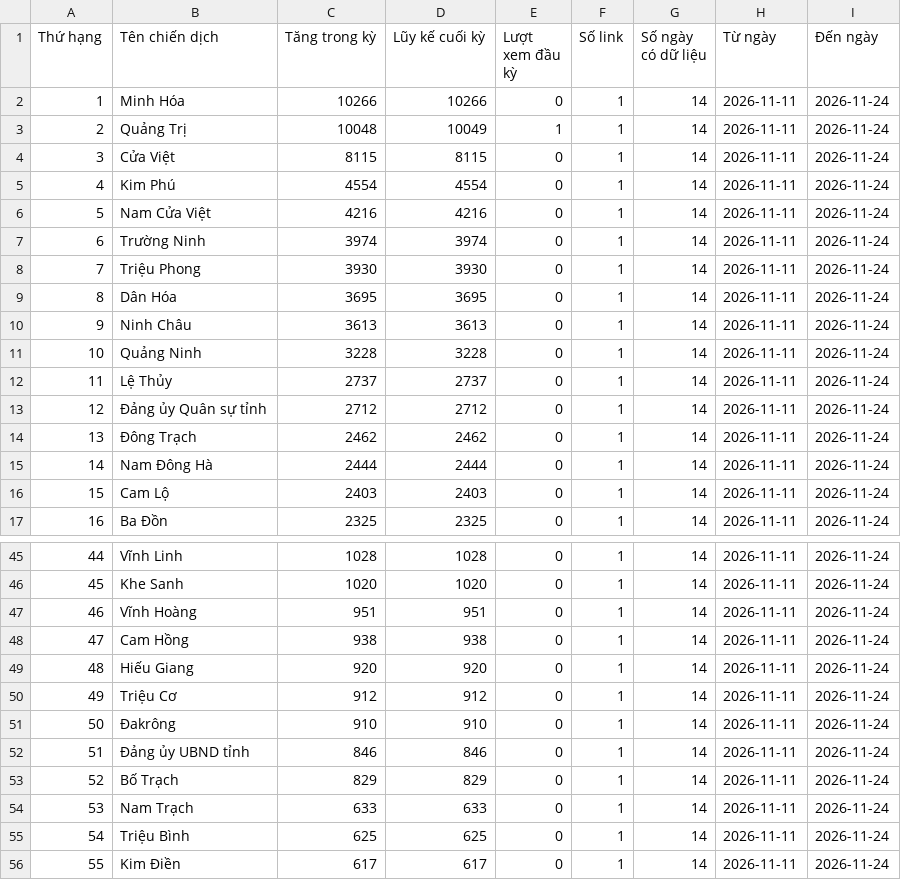
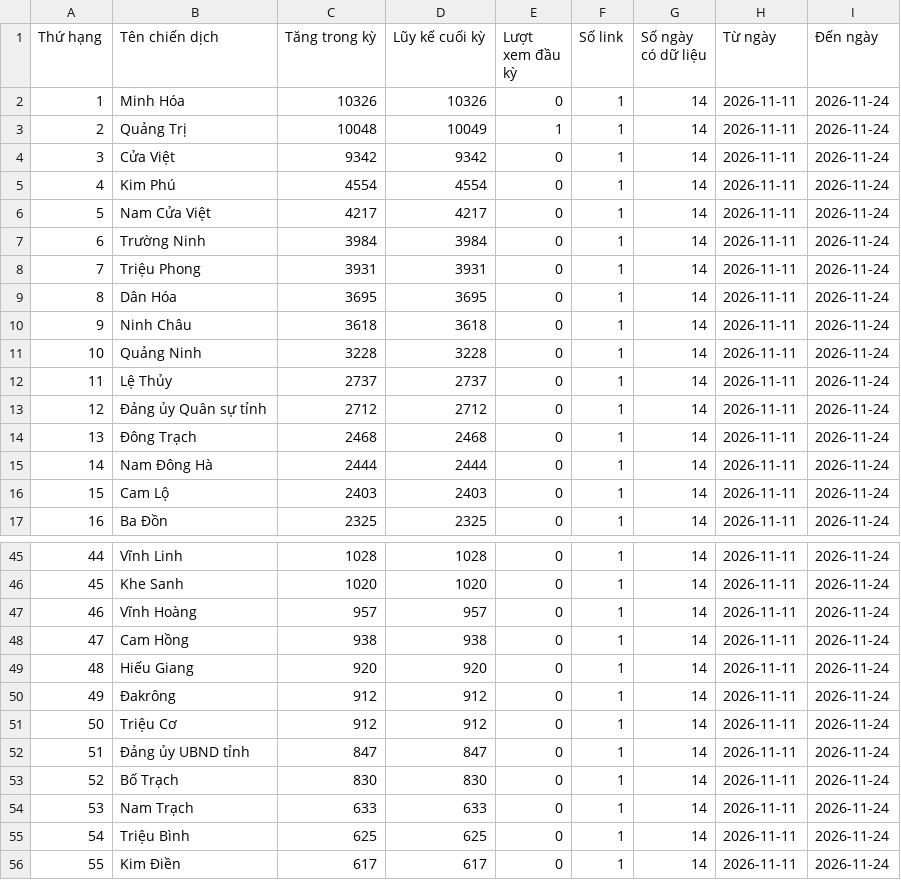
Before and after one commit to phuonglinh-ai/truyenthongquangtri, a CSV file: data.csv, drawn as a sheet; only a part is shown, gaps mark what is left out; the diff covers the shown part only.

```diff
--- a/data.csv
+++ b/data.csv
@@ -1,11 +1,11 @@
 Thứ hạng,Tên chiến dịch,Tăng trong kỳ,Lũy kế cuối kỳ,Lượt xem đầu kỳ,Số link,Số ngày có dữ liệu,Từ ngày,Đến ngày
-1,Minh Hóa,10266,10266,0,1,14,2026-11-11,2026-11-24
+1,Minh Hóa,10326,10326,0,1,14,2026-11-11,2026-11-24
 2,Quảng Trị,10048,10049,1,1,14,2026-11-11,2026-11-24
-3,Cửa Việt,8115,8115,0,1,14,2026-11-11,2026-11-24
+3,Cửa Việt,9342,9342,0,1,14,2026-11-11,2026-11-24
 4,Kim Phú,4554,4554,0,1,14,2026-11-11,2026-11-24
-5,Nam Cửa Việt,4216,4216,0,1,14,2026-11-11,2026-11-24
-6,Trường Ninh,3974,3974,0,1,14,2026-11-11,2026-11-24
-7,Triệu Phong,3930,3930,0,1,14,2026-11-11,2026-11-24
+5,Nam Cửa Việt,4217,4217,0,1,14,2026-11-11,2026-11-24
+6,Trường Ninh,3984,3984,0,1,14,2026-11-11,2026-11-24
+7,Triệu Phong,3931,3931,0,1,14,2026-11-11,2026-11-24
 8,Dân Hóa,3695,3695,0,1,14,2026-11-11,2026-11-24
-9,Ninh Châu,3613,3613,0,1,14,2026-11-11,2026-11-24
+9,Ninh Châu,3618,3618,0,1,14,2026-11-11,2026-11-24
 10,Quảng Ninh,3228,3228,0,1,14,2026-11-11,2026-11-24
@@ -13,3 +13,3 @@
 12,Đảng ủy Quân sự tỉnh,2712,2712,0,1,14,2026-11-11,2026-11-24
-13,Đông Trạch,2462,2462,0,1,14,2026-11-11,2026-11-24
+13,Đông Trạch,2468,2468,0,1,14,2026-11-11,2026-11-24
 14,Nam Đông Hà,2444,2444,0,1,14,2026-11-11,2026-11-24
@@ -46,9 +46,9 @@
 45,Khe Sanh,1020,1020,0,1,14,2026-11-11,2026-11-24
-46,Vĩnh Hoàng,951,951,0,1,14,2026-11-11,2026-11-24
+46,Vĩnh Hoàng,957,957,0,1,14,2026-11-11,2026-11-24
 47,Cam Hồng,938,938,0,1,14,2026-11-11,2026-11-24
 48,Hiếu Giang,920,920,0,1,14,2026-11-11,2026-11-24
-49,Triệu Cơ,912,912,0,1,14,2026-11-11,2026-11-24
-50,Đakrông,910,910,0,1,14,2026-11-11,2026-11-24
-51,Đảng ủy UBND tỉnh,846,846,0,1,14,2026-11-11,2026-11-24
-52,Bố Trạch,829,829,0,1,14,2026-11-11,2026-11-24
+49,Đakrông,912,912,0,1,14,2026-11-11,2026-11-24
+50,Triệu Cơ,912,912,0,1,14,2026-11-11,2026-11-24
+51,Đảng ủy UBND tỉnh,847,847,0,1,14,2026-11-11,2026-11-24
+52,Bố Trạch,830,830,0,1,14,2026-11-11,2026-11-24
 53,Nam Trạch,633,633,0,1,14,2026-11-11,2026-11-24
```
Also changed, not shown: 22 edited cells elsewhere in this file.
